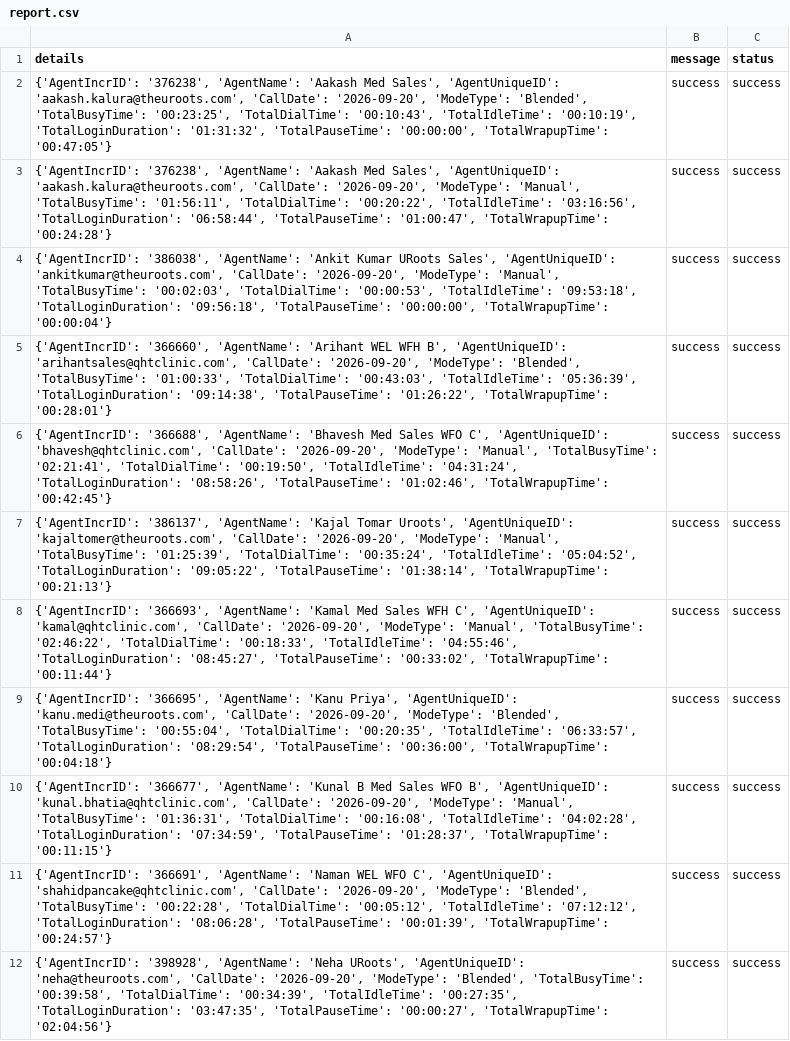
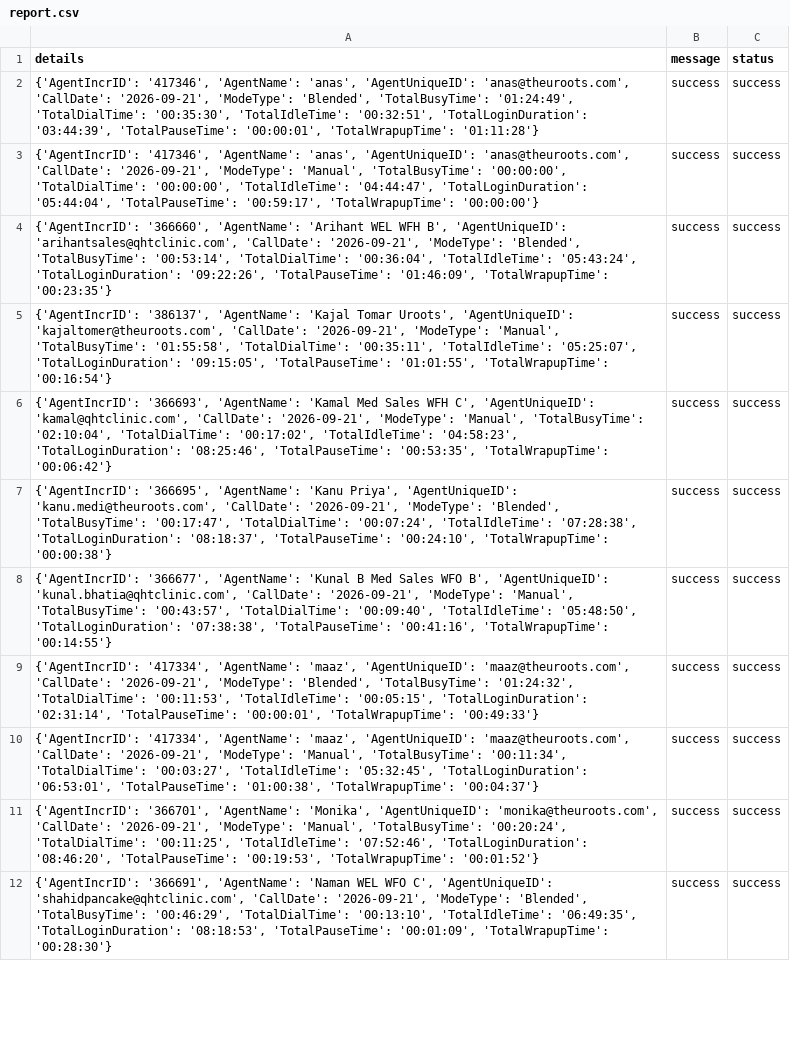
Before and after one commit to John-Cena-DEV/ozonetel_agents, a CSV file: report.csv, drawn as a sheet; only a part is shown; the diff covers the shown part only; the diff names each change by its address in the sheet, - before the commit and + after, or states it on an @@ line.

```diff
--- a/report.csv
+++ b/report.csv
-A2 (details): {'AgentIncrID': '376238', 'AgentName': 'Aakash Med Sales', 'AgentUniqueID': 'aakash.kalura@theuroots.com', 'CallDate': '2026-09-20', 'ModeType': 'Blended', 'TotalBusyTime': '00:23:25', 'TotalDialTime': '00:10:43', 'TotalIdleTime': '00:10:19', 'TotalLoginDuration': '01:31:32', 'TotalPauseTime': '00:00:00', 'TotalWrapupTime': '00:47:05'}
+A2 (details): {'AgentIncrID': '417346', 'AgentName': 'anas', 'AgentUniqueID': 'anas@theuroots.com', 'CallDate': '2026-09-21', 'ModeType': 'Blended', 'TotalBusyTime': '01:24:49', 'TotalDialTime': '00:35:30', 'TotalIdleTime': '00:32:51', 'TotalLoginDuration': '03:44:39', 'TotalPauseTime': '00:00:01', 'TotalWrapupTime': '01:11:28'}
-A3 (details): {'AgentIncrID': '376238', 'AgentName': 'Aakash Med Sales', 'AgentUniqueID': 'aakash.kalura@theuroots.com', 'CallDate': '2026-09-20', 'ModeType': 'Manual', 'TotalBusyTime': '01:56:11', 'TotalDialTime': '00:20:22', 'TotalIdleTime': '03:16:56', 'TotalLoginDuration': '06:58:44', 'TotalPauseTime': '01:00:47', 'TotalWrapupTime': '00:24:28'}
+A3 (details): {'AgentIncrID': '417346', 'AgentName': 'anas', 'AgentUniqueID': 'anas@theuroots.com', 'CallDate': '2026-09-21', 'ModeType': 'Manual', 'TotalBusyTime': '00:00:00', 'TotalDialTime': '00:00:00', 'TotalIdleTime': '04:44:47', 'TotalLoginDuration': '05:44:04', 'TotalPauseTime': '00:59:17', 'TotalWrapupTime': '00:00:00'}
-A4 (details): {'AgentIncrID': '386038', 'AgentName': 'Ankit Kumar URoots Sales', 'AgentUniqueID': 'ankitkumar@theuroots.com', 'CallDate': '2026-09-20', 'ModeType': 'Manual', 'TotalBusyTime': '00:02:03', 'TotalDialTime': '00:00:53', 'TotalIdleTime': '09:53:18', 'TotalLoginDuration': '09:56:18', 'TotalPauseTime': '00:00:00', 'TotalWrapupTime': '00:00:04'}
+A4 (details): {'AgentIncrID': '366660', 'AgentName': 'Arihant WEL WFH B', 'AgentUniqueID': 'arihantsales@qhtclinic.com', 'CallDate': '2026-09-21', 'ModeType': 'Blended', 'TotalBusyTime': '00:53:14', 'TotalDialTime': '00:36:04', 'TotalIdleTime': '05:43:24', 'TotalLoginDuration': '09:22:26', 'TotalPauseTime': '01:46:09', 'TotalWrapupTime': '00:23:35'}
-A5 (details): {'AgentIncrID': '366660', 'AgentName': 'Arihant WEL WFH B', 'AgentUniqueID': 'arihantsales@qhtclinic.com', 'CallDate': '2026-09-20', 'ModeType': 'Blended', 'TotalBusyTime': '01:00:33', 'TotalDialTime': '00:43:03', 'TotalIdleTime': '05:36:39', 'TotalLoginDuration': '09:14:38', 'TotalPauseTime': '01:26:22', 'TotalWrapupTime': '00:28:01'}
+A5 (details): {'AgentIncrID': '386137', 'AgentName': 'Kajal Tomar Uroots', 'AgentUniqueID': 'kajaltomer@theuroots.com', 'CallDate': '2026-09-21', 'ModeType': 'Manual', 'TotalBusyTime': '01:55:58', 'TotalDialTime': '00:35:11', 'TotalIdleTime': '05:25:07', 'TotalLoginDuration': '09:15:05', 'TotalPauseTime': '01:01:55', 'TotalWrapupTime': '00:16:54'}
-A6 (details): {'AgentIncrID': '366688', 'AgentName': 'Bhavesh Med Sales WFO C', 'AgentUniqueID': 'bhavesh@qhtclinic.com', 'CallDate': '2026-09-20', 'ModeType': 'Manual', 'TotalBusyTime': '02:21:41', 'TotalDialTime': '00:19:50', 'TotalIdleTime': '04:31:24', 'TotalLoginDuration': '08:58:26', 'TotalPauseTime': '01:02:46', 'TotalWrapupTime': '00:42:45'}
+A6 (details): {'AgentIncrID': '366693', 'AgentName': 'Kamal Med Sales WFH C', 'AgentUniqueID': 'kamal@qhtclinic.com', 'CallDate': '2026-09-21', 'ModeType': 'Manual', 'TotalBusyTime': '02:10:04', 'TotalDialTime': '00:17:02', 'TotalIdleTime': '04:58:23', 'TotalLoginDuration': '08:25:46', 'TotalPauseTime': '00:53:35', 'TotalWrapupTime': '00:06:42'}
-A7 (details): {'AgentIncrID': '386137', 'AgentName': 'Kajal Tomar Uroots', 'AgentUniqueID': 'kajaltomer@theuroots.com', 'CallDate': '2026-09-20', 'ModeType': 'Manual', 'TotalBusyTime': '01:25:39', 'TotalDialTime': '00:35:24', 'TotalIdleTime': '05:04:52', 'TotalLoginDuration': '09:05:22', 'TotalPauseTime': '01:38:14', 'TotalWrapupTime': '00:21:13'}
+A7 (details): {'AgentIncrID': '366695', 'AgentName': 'Kanu Priya', 'AgentUniqueID': 'kanu.medi@theuroots.com', 'CallDate': '2026-09-21', 'ModeType': 'Blended', 'TotalBusyTime': '00:17:47', 'TotalDialTime': '00:07:24', 'TotalIdleTime': '07:28:38', 'TotalLoginDuration': '08:18:37', 'TotalPauseTime': '00:24:10', 'TotalWrapupTime': '00:00:38'}
-A8 (details): {'AgentIncrID': '366693', 'AgentName': 'Kamal Med Sales WFH C', 'AgentUniqueID': 'kamal@qhtclinic.com', 'CallDate': '2026-09-20', 'ModeType': 'Manual', 'TotalBusyTime': '02:46:22', 'TotalDialTime': '00:18:33', 'TotalIdleTime': '04:55:46', 'TotalLoginDuration': '08:45:27', 'TotalPauseTime': '00:33:02', 'TotalWrapupTime': '00:11:44'}
+A8 (details): {'AgentIncrID': '366677', 'AgentName': 'Kunal B Med Sales WFO B', 'AgentUniqueID': 'kunal.bhatia@qhtclinic.com', 'CallDate': '2026-09-21', 'ModeType': 'Manual', 'TotalBusyTime': '00:43:57', 'TotalDialTime': '00:09:40', 'TotalIdleTime': '05:48:50', 'TotalLoginDuration': '07:38:38', 'TotalPauseTime': '00:41:16', 'TotalWrapupTime': '00:14:55'}
-A9 (details): {'AgentIncrID': '366695', 'AgentName': 'Kanu Priya', 'AgentUniqueID': 'kanu.medi@theuroots.com', 'CallDate': '2026-09-20', 'ModeType': 'Blended', 'TotalBusyTime': '00:55:04', 'TotalDialTime': '00:20:35', 'TotalIdleTime': '06:33:57', 'TotalLoginDuration': '08:29:54', 'TotalPauseTime': '00:36:00', 'TotalWrapupTime': '00:04:18'}
+A9 (details): {'AgentIncrID': '417334', 'AgentName': 'maaz', 'AgentUniqueID': 'maaz@theuroots.com', 'CallDate': '2026-09-21', 'ModeType': 'Blended', 'TotalBusyTime': '01:24:32', 'TotalDialTime': '00:11:53', 'TotalIdleTime': '00:05:15', 'TotalLoginDuration': '02:31:14', 'TotalPauseTime': '00:00:01', 'TotalWrapupTime': '00:49:33'}
-A10 (details): {'AgentIncrID': '366677', 'AgentName': 'Kunal B Med Sales WFO B', 'AgentUniqueID': 'kunal.bhatia@qhtclinic.com', 'CallDate': '2026-09-20', 'ModeType': 'Manual', 'TotalBusyTime': '01:36:31', 'TotalDialTime': '00:16:08', 'TotalIdleTime': '04:02:28', 'TotalLoginDuration': '07:34:59', 'TotalPauseTime': '01:28:37', 'TotalWrapupTime': '00:11:15'}
+A10 (details): {'AgentIncrID': '417334', 'AgentName': 'maaz', 'AgentUniqueID': 'maaz@theuroots.com', 'CallDate': '2026-09-21', 'ModeType': 'Manual', 'TotalBusyTime': '00:11:34', 'TotalDialTime': '00:03:27', 'TotalIdleTime': '05:32:45', 'TotalLoginDuration': '06:53:01', 'TotalPauseTime': '01:00:38', 'TotalWrapupTime': '00:04:37'}
-A11 (details): {'AgentIncrID': '366691', 'AgentName': 'Naman WEL WFO C', 'AgentUniqueID': 'shahidpancake@qhtclinic.com', 'CallDate': '2026-09-20', 'ModeType': 'Blended', 'TotalBusyTime': '00:22:28', 'TotalDialTime': '00:05:12', 'TotalIdleTime': '07:12:12', 'TotalLoginDuration': '08:06:28', 'TotalPauseTime': '00:01:39', 'TotalWrapupTime': '00:24:57'}
+A11 (details): {'AgentIncrID': '366701', 'AgentName': 'Monika', 'AgentUniqueID': 'monika@theuroots.com', 'CallDate': '2026-09-21', 'ModeType': 'Manual', 'TotalBusyTime': '00:20:24', 'TotalDialTime': '00:11:25', 'TotalIdleTime': '07:52:46', 'TotalLoginDuration': '08:46:20', 'TotalPauseTime': '00:19:53', 'TotalWrapupTime': '00:01:52'}
-A12 (details): {'AgentIncrID': '398928', 'AgentName': 'Neha URoots', 'AgentUniqueID': 'neha@theuroots.com', 'CallDate': '2026-09-20', 'ModeType': 'Blended', 'TotalBusyTime': '00:39:58', 'TotalDialTime': '00:34:39', 'TotalIdleTime': '00:27:35', 'TotalLoginDuration': '03:47:35', 'TotalPauseTime': '00:00:27', 'TotalWrapupTime': '02:04:56'}
+A12 (details): {'AgentIncrID': '366691', 'AgentName': 'Naman WEL WFO C', 'AgentUniqueID': 'shahidpancake@qhtclinic.com', 'CallDate': '2026-09-21', 'ModeType': 'Blended', 'TotalBusyTime': '00:46:29', 'TotalDialTime': '00:13:10', 'TotalIdleTime': '06:49:35', 'TotalLoginDuration': '08:18:53', 'TotalPauseTime': '00:01:09', 'TotalWrapupTime': '00:28:30'}
```
Also changed, not shown: 11 edited cells elsewhere in this file.
